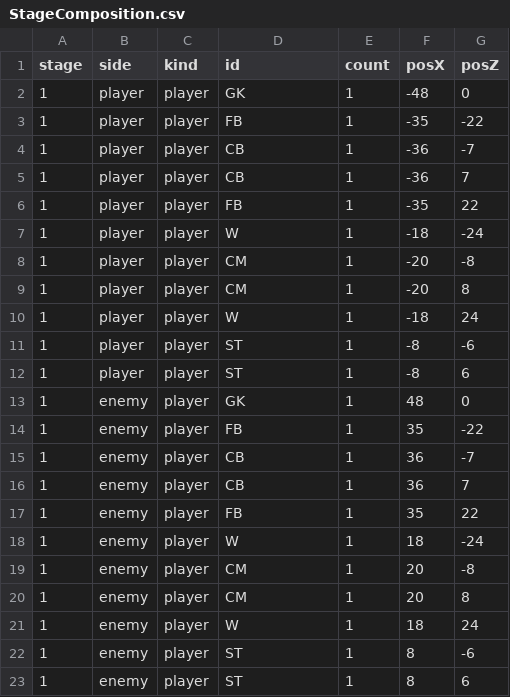
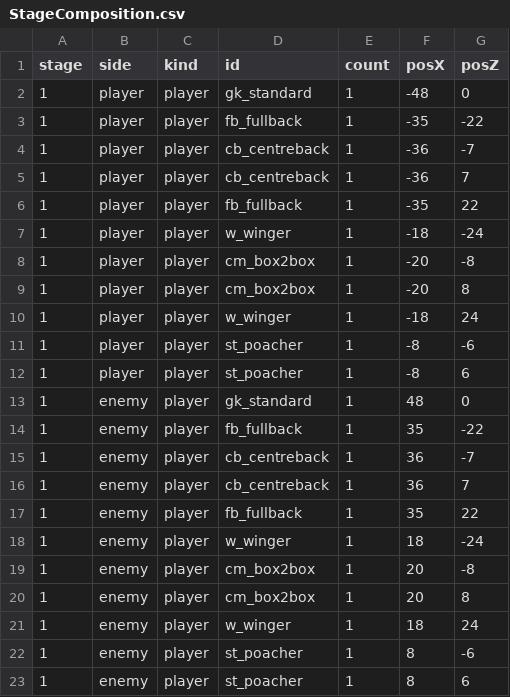
Before and after one commit to pmj9384/PitchSimulator, a CSV file: Assets/Resources/Tables/StageComposition.csv, drawn as a sheet.

```diff
--- a/Assets/Resources/Tables/StageComposition.csv
+++ b/Assets/Resources/Tables/StageComposition.csv
@@ -1,23 +1,23 @@
 stage,side,kind,id,count,posX,posZ
-1,player,player,GK,1,-48,0
-1,player,player,FB,1,-35,-22
-1,player,player,CB,1,-36,-7
-1,player,player,CB,1,-36,7
-1,player,player,FB,1,-35,22
-1,player,player,W,1,-18,-24
-1,player,player,CM,1,-20,-8
-1,player,player,CM,1,-20,8
-1,player,player,W,1,-18,24
-1,player,player,ST,1,-8,-6
-1,player,player,ST,1,-8,6
-1,enemy,player,GK,1,48,0
-1,enemy,player,FB,1,35,-22
-1,enemy,player,CB,1,36,-7
-1,enemy,player,CB,1,36,7
-1,enemy,player,FB,1,35,22
-1,enemy,player,W,1,18,-24
-1,enemy,player,CM,1,20,-8
-1,enemy,player,CM,1,20,8
-1,enemy,player,W,1,18,24
-1,enemy,player,ST,1,8,-6
-1,enemy,player,ST,1,8,6
+1,player,player,gk_standard,1,-48,0
+1,player,player,fb_fullback,1,-35,-22
+1,player,player,cb_centreback,1,-36,-7
+1,player,player,cb_centreback,1,-36,7
+1,player,player,fb_fullback,1,-35,22
+1,player,player,w_winger,1,-18,-24
+1,player,player,cm_box2box,1,-20,-8
+1,player,player,cm_box2box,1,-20,8
+1,player,player,w_winger,1,-18,24
+1,player,player,st_poacher,1,-8,-6
+1,player,player,st_poacher,1,-8,6
+1,enemy,player,gk_standard,1,48,0
+1,enemy,player,fb_fullback,1,35,-22
+1,enemy,player,cb_centreback,1,36,-7
+1,enemy,player,cb_centreback,1,36,7
+1,enemy,player,fb_fullback,1,35,22
+1,enemy,player,w_winger,1,18,-24
+1,enemy,player,cm_box2box,1,20,-8
+1,enemy,player,cm_box2box,1,20,8
+1,enemy,player,w_winger,1,18,24
+1,enemy,player,st_poacher,1,8,-6
+1,enemy,player,st_poacher,1,8,6
```
Also changed, not shown: 20 other files.
